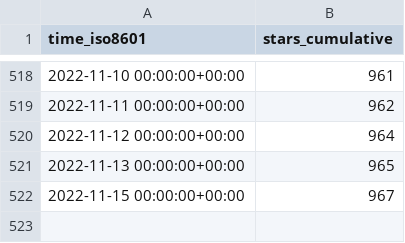
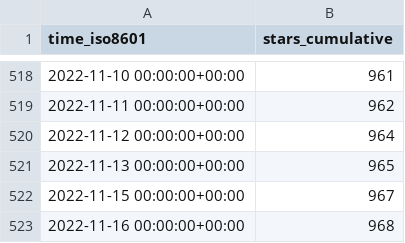
Before and after one commit to staking-hub/cli, a CSV file: ignite/cli/ghrs-data/stargazers.csv, drawn as a sheet; only a part is shown, gaps mark what is left out.

```diff
--- a/ignite/cli/ghrs-data/stargazers.csv
+++ b/ignite/cli/ghrs-data/stargazers.csv
@@ -522 +522,2 @@ time_iso8601,stars_cumulative
 2022-11-15 00:00:00+00:00,967
+2022-11-16 00:00:00+00:00,968
```
